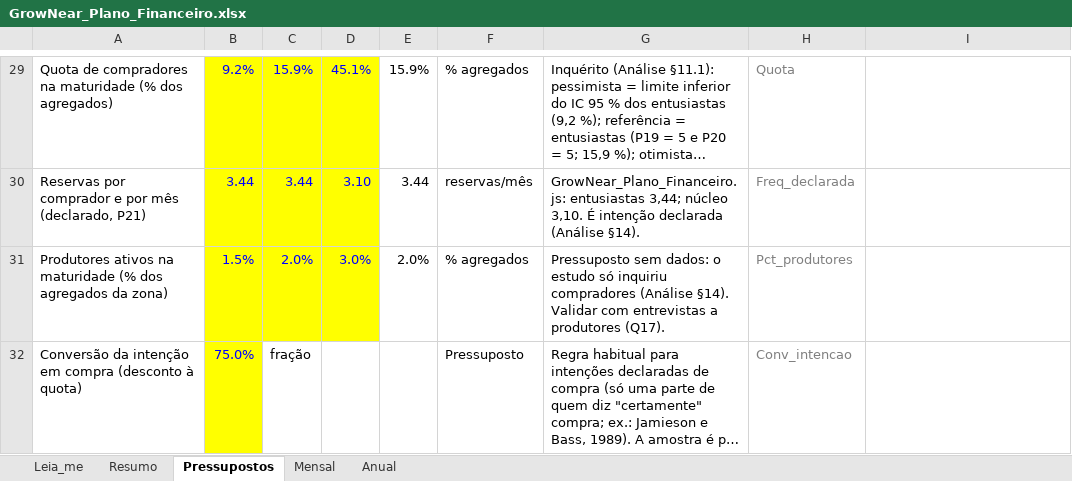
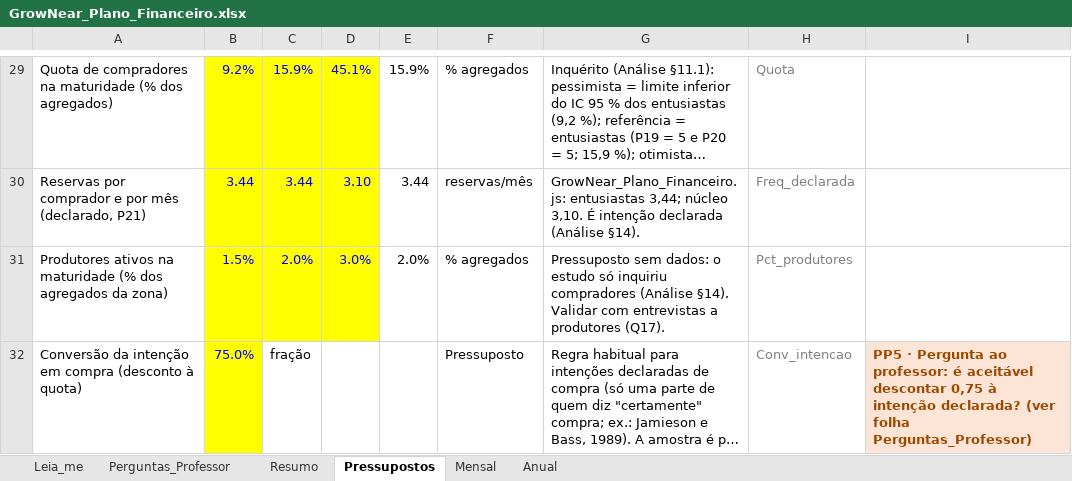
Before and after one commit to tteixeira30/INOVEL-2026, an Excel workbook: Files/Entrega_2_Plano_Negocio/Plano_Financeiro/GrowNear_Plano_Financeiro.xlsx, sheet Pressupostos, drawn as a sheet; only a part is shown, gaps mark what is left out; long unchanged cells end in …; values as stored, in another font and other column widths than the file's, no borders; the diff covers the shown part only; the diff names each change by its address in the sheet, - before the commit and + after, or states it on an @@ line.

Commit message:
Perguntas ao professor (PP1–PP9) e respostas de 19/11 no modelo Excel
Folha Perguntas_Professor com as perguntas, ligações às linhas do modelo
e as respostas do professor; notas a laranja no Resumo, Pressupostos e
Anual. Os números do modelo não mudam.

```diff
--- a/Files/Entrega_2_Plano_Negocio/Plano_Financeiro/GrowNear_Plano_Financeiro.xlsx (sheet Pressupostos)
+++ b/Files/Entrega_2_Plano_Negocio/Plano_Financeiro/GrowNear_Plano_Financeiro.xlsx (sheet Pressupostos)
+sheet tab: Perguntas_Professor
-I32: (empty)
+I32: PP5 · Pergunta ao professor: é aceitável descontar 0,75 à intenção declarada? (ver folha Perguntas_Professor)
-I32 fill: none
+I32 fill: #FCE4D6
```
Also changed, not shown: 7 edited cells and cell formats elsewhere in this sheet, sheet Mensal, sheet Anual, sheet Resumo, sheet Leia_me, formulas that keep their value, 1 other file.
